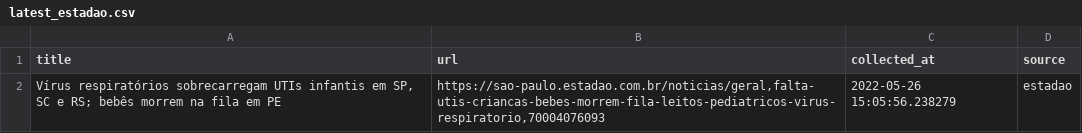
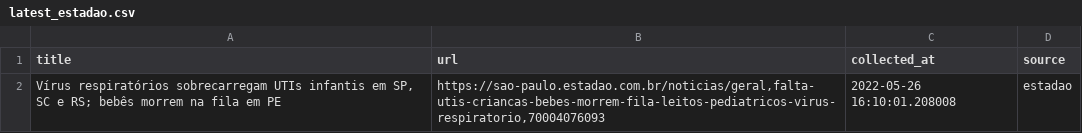
Before and after one commit to leodiegues/lidebot, a CSV file: data/latest_estadao.csv, drawn as a sheet.

```diff
--- a/data/latest_estadao.csv
+++ b/data/latest_estadao.csv
@@ -1,2 +1,2 @@
 title,url,collected_at,source
-"Vírus respiratórios sobrecarregam UTIs infantis em SP, SC e RS; bebês morrem na fila em PE","https://sao-paulo.estadao.com.br/noticias/geral,falta-utis-criancas-bebes-morrem-fila-leitos-pediatricos-virus-respiratorio,70004076093",2022-05-26 15:05:56.238279,estadao
+"Vírus respiratórios sobrecarregam UTIs infantis em SP, SC e RS; bebês morrem na fila em PE","https://sao-paulo.estadao.com.br/noticias/geral,falta-utis-criancas-bebes-morrem-fila-leitos-pediatricos-virus-respiratorio,70004076093",2022-05-26 16:10:01.208008,estadao
```
Also changed, not shown: data/latest_folha.csv, data/latest_g1.csv, 4 other files.
